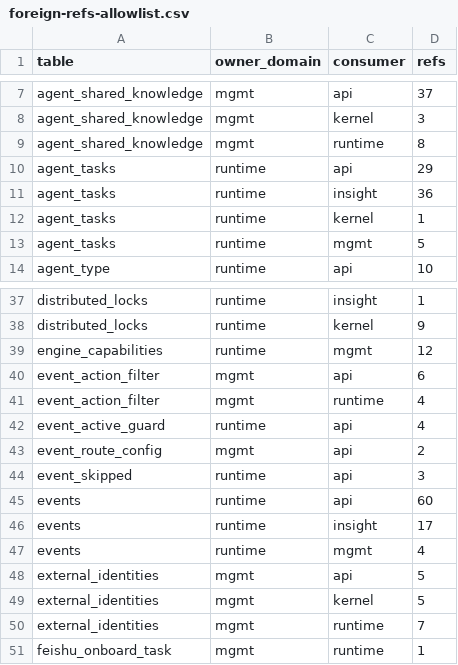
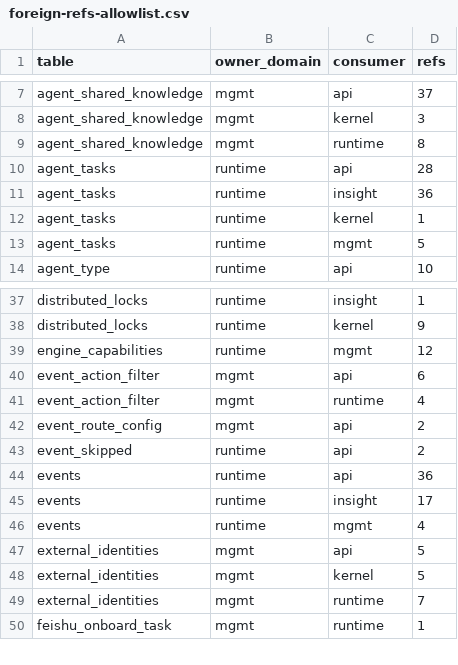
Before and after one commit to grape-dev/grape, a CSV file: docs/weekly-11/foreign-refs-allowlist.csv, drawn as a sheet; only a part is shown, gaps mark what is left out.

Commit message:
refactor(domains): move event store and pure helpers to owner layers
src/api/event_store.py -> src/domains/runtime/event_store.py; src/api/{time_utils,event_payload_view,a2a_context}.py -> src/kernel/. Old paths stay as sys.modules aliases so 80 call sites and monkeypatches keep working. Cross-domain refs 1262->1232, pairs 136->135.

```diff
--- a/docs/weekly-11/foreign-refs-allowlist.csv
+++ b/docs/weekly-11/foreign-refs-allowlist.csv
@@ -9,3 +9,3 @@ agent_shared_knowledge,mgmt,kernel,3
 agent_shared_knowledge,mgmt,runtime,8
-agent_tasks,runtime,api,29
+agent_tasks,runtime,api,28
 agent_tasks,runtime,insight,36
@@ -41,6 +41,5 @@ event_action_filter,mgmt,api,6
 event_action_filter,mgmt,runtime,4
-event_active_guard,runtime,api,4
 event_route_config,mgmt,api,2
-event_skipped,runtime,api,3
-events,runtime,api,60
+event_skipped,runtime,api,2
+events,runtime,api,36
 events,runtime,insight,17
```
Also changed, not shown: 12 other files.
